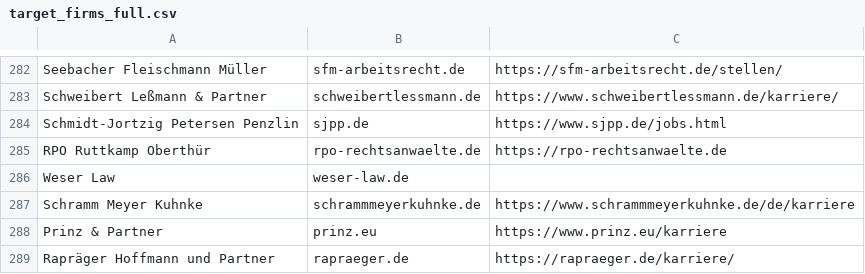
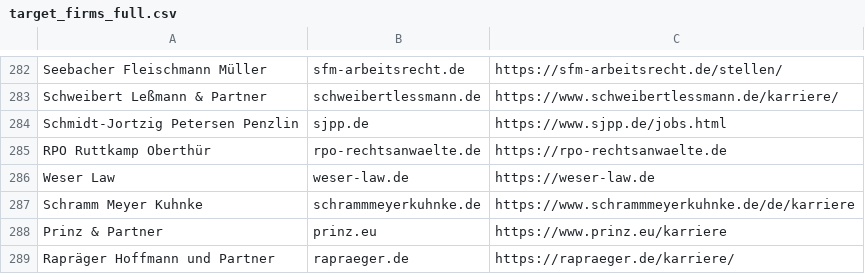
Before and after one commit to Lawgentur/kanzlei-discovery, a CSV file: target_firms_full.csv, drawn as a sheet; only a part is shown, gaps mark what is left out.

```diff
--- a/target_firms_full.csv
+++ b/target_firms_full.csv
@@ -285,3 +285,3 @@
 "RPO Ruttkamp Oberthür","rpo-rechtsanwaelte.de","https://rpo-rechtsanwaelte.de"
-"Weser Law","weser-law.de",""
+"Weser Law","weser-law.de","https://weser-law.de"
 "Schramm Meyer Kuhnke","schrammmeyerkuhnke.de","https://www.schrammmeyerkuhnke.de/de/karriere"
```
Also changed, not shown: 5 other files.
